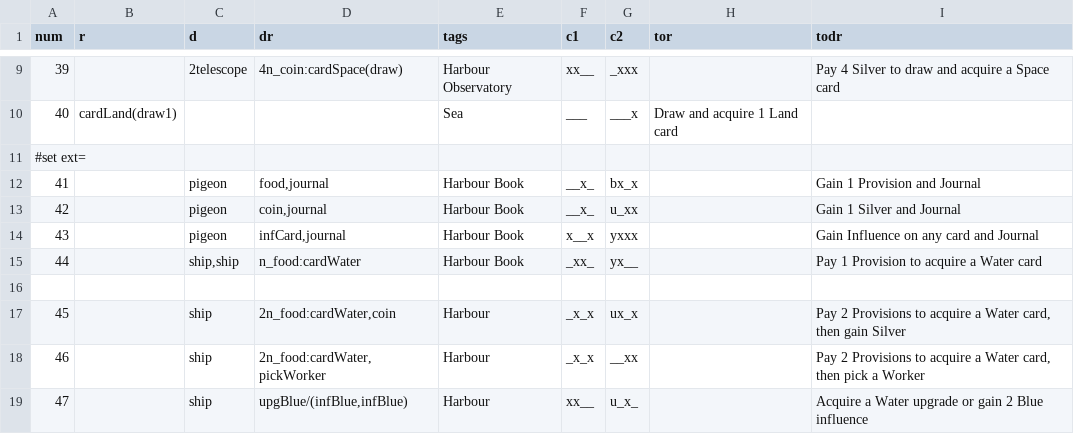
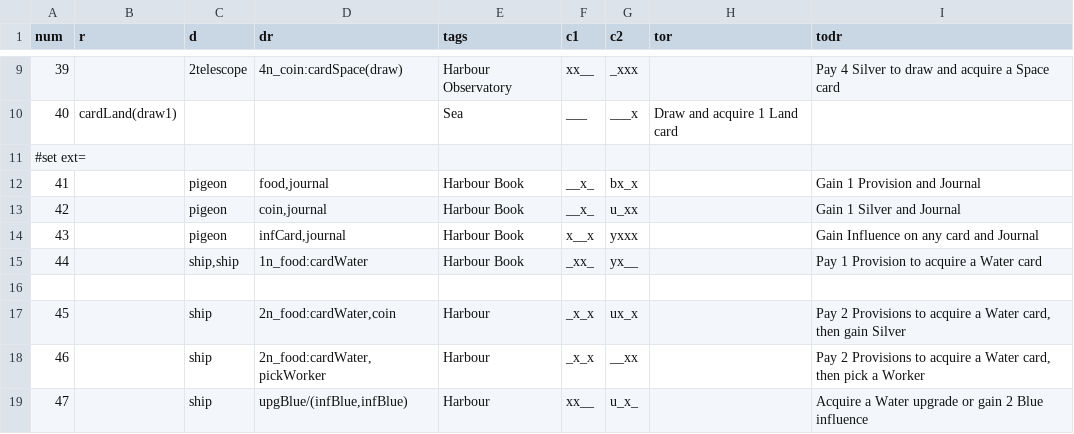
Before and after one commit to elaskavaia/bga-wayfarers, a CSV file: misc/cardwater_material.csv, drawn as a sheet; only a part is shown, gaps mark what is left out.

```diff
--- a/misc/cardwater_material.csv
+++ b/misc/cardwater_material.csv
@@ -14,3 +14,3 @@ num|r|d|dr|tags|c1|c2|tor|todr
 43||pigeon|infCard,journal|Harbour Book|x__x|yxxx||Gain Influence on any card and Journal
-44||ship,ship|n_food:cardWater|Harbour Book|_xx_|yx__||Pay 1 Provision to acquire a Water card
+44||ship,ship|1n_food:cardWater|Harbour Book|_xx_|yx__||Pay 1 Provision to acquire a Water card
 
```
Also changed, not shown: misc/cardfolk_material.csv, 17 other files.
